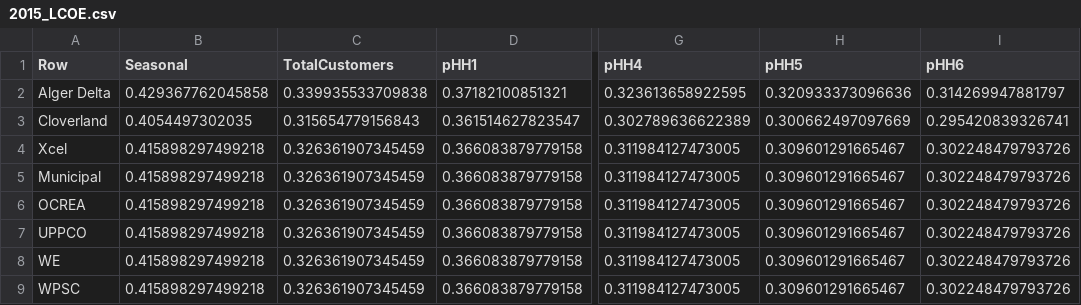
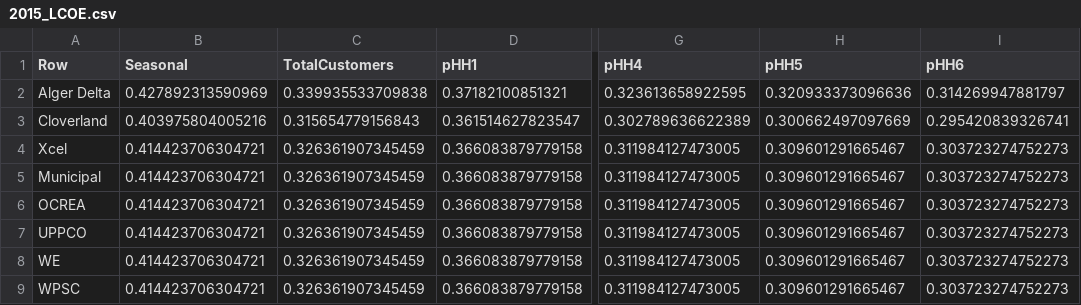
Before and after one commit to akantamn/GridDefection, a CSV file: 2015_LCOE.csv, drawn as a sheet; only a part is shown, gaps mark what is left out; the diff names each change by its address in the sheet, - before the commit and + after, or states it on an @@ line.

```diff
--- a/2015_LCOE.csv
+++ b/2015_LCOE.csv
-B2 (Seasonal): 0.429367762045858
+B2 (Seasonal): 0.427892313590969
-B3 (Seasonal): 0.4054497302035
+B3 (Seasonal): 0.403975804005216
-B4:B9 (Seasonal): 0.415898297499218
+B4:B9 (Seasonal): 0.414423706304721
-I4:I9 (pHH6): 0.302248479793726
+I4:I9 (pHH6): 0.303723274752273
```
Also changed, not shown: 2016_LCOE.csv, 2017_LCOE.csv, 9 other files.
